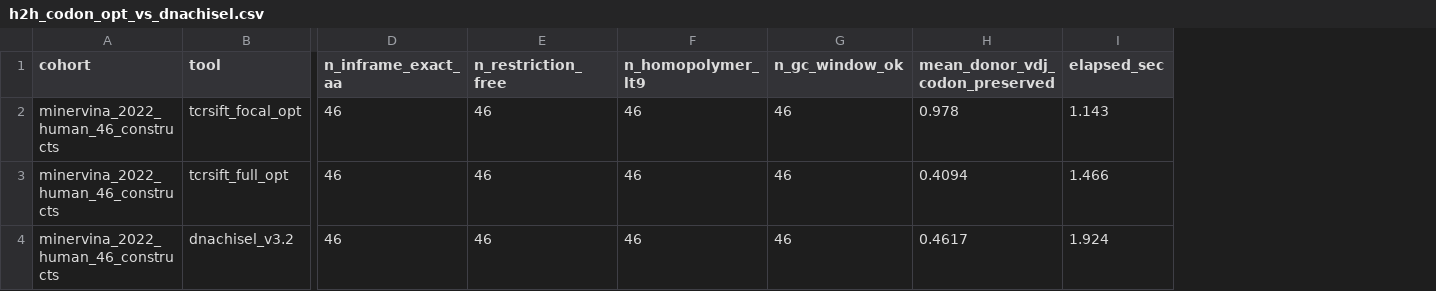
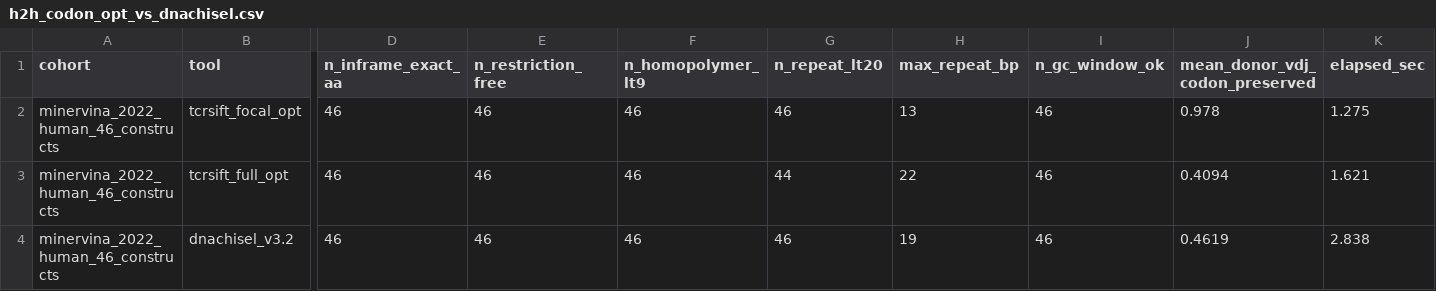
Before and after one commit to pirl-unc/tcrsift, a CSV file: benchmarks/head_to_head/results/h2h_codon_opt_vs_dnachisel.csv, drawn as a sheet; only a part is shown, gaps mark what is left out; addresses are those after the commit; the diff names each change by its address in the sheet, - before the commit and + after, or states it on an @@ line.

```diff
--- a/benchmarks/head_to_head/results/h2h_codon_opt_vs_dnachisel.csv
+++ b/benchmarks/head_to_head/results/h2h_codon_opt_vs_dnachisel.csv
+column G (n_repeat_lt20), rows 2-4: 46 | 44 | 46
+column H (max_repeat_bp), rows 2-4: 13 | 22 | 19
-K2 (elapsed_sec): 1.143
+K2 (elapsed_sec): 1.275
-K3 (elapsed_sec): 1.466
+K3 (elapsed_sec): 1.621
-J4 (mean_donor_vdj_codon_preserved): 0.4617
+J4 (mean_donor_vdj_codon_preserved): 0.4619
-K4 (elapsed_sec): 1.924
+K4 (elapsed_sec): 2.838
```
Also changed, not shown: benchmarks/head_to_head/results/h2h_assembly_vs_stitchr.csv, benchmarks/head_to_head/results/h2h_db_matching_vs_scirpy.csv, 27 other files.
